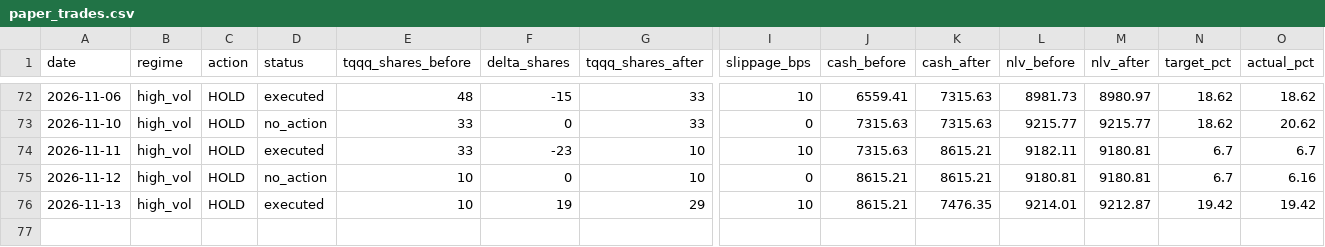
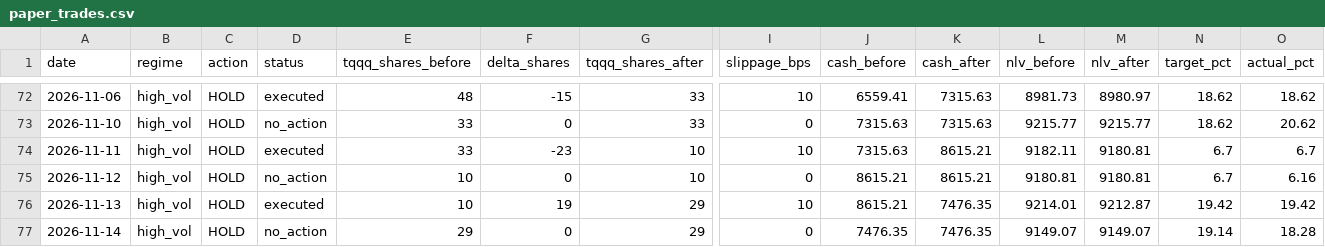
Before and after one commit to samarth339/bot-trader-3leveraged, a CSV file: logs/paper_trades.csv, drawn as a sheet; only a part is shown, gaps mark what is left out; rows hold the shown columns only; the diff names each change by its address in the sheet, - before the commit and + after, or states it on an @@ line.

```diff
--- a/logs/paper_trades.csv
+++ b/logs/paper_trades.csv
+row 77: 2026-11-14 | high_vol | HOLD | no_action | 29 | 0 | 29 | 0 | 7476.35 | 7476.35 | 9149.07 | 9149.07 | 19.14 | 18.28
```
Also changed, not shown: 1 other file.
